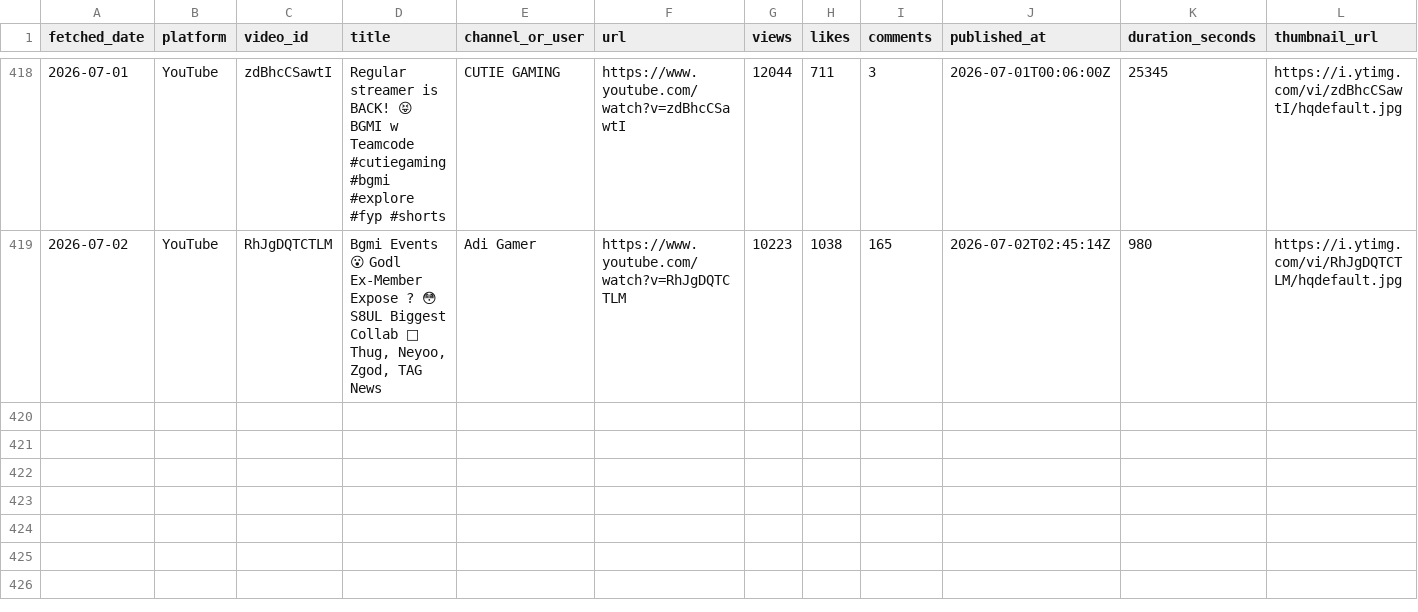
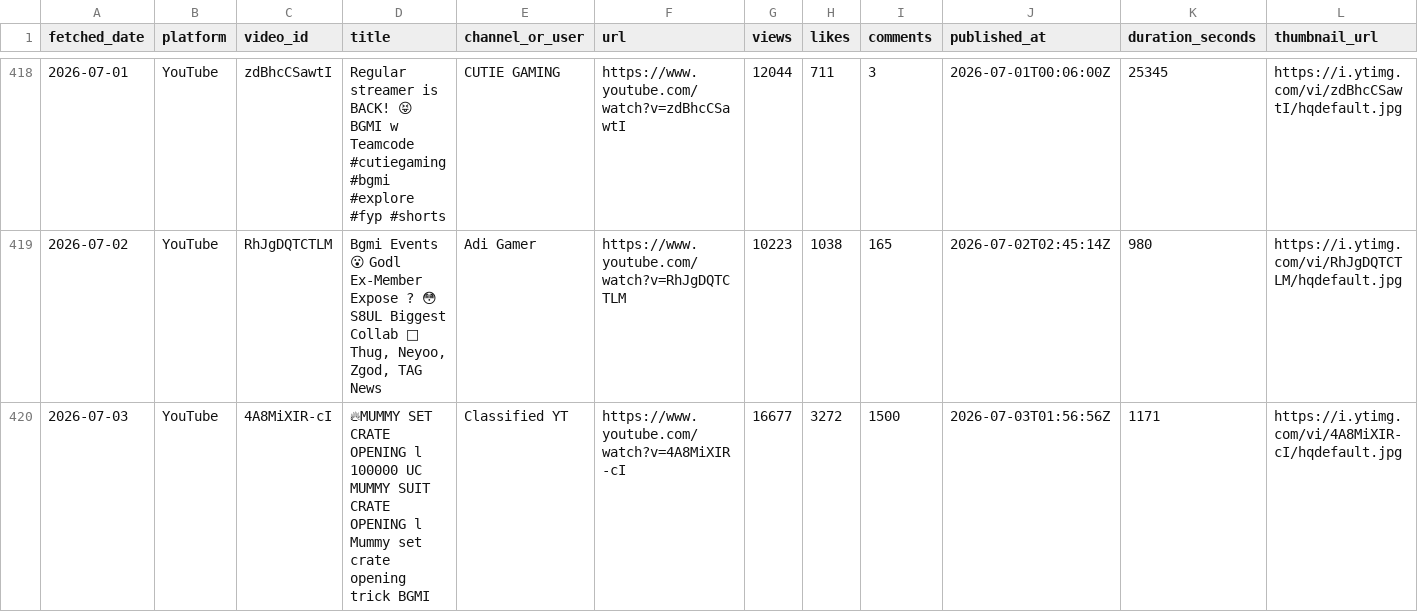
Before and after one commit to anon-murgi/bgmi-fetcher, a CSV file: data/bgmi_videos.csv, drawn as a sheet; only a part is shown, gaps mark what is left out; rows hold the shown columns only; the diff names each change by its address in the sheet, - before the commit and + after, or states it on an @@ line.

```diff
--- a/data/bgmi_videos.csv
+++ b/data/bgmi_videos.csv
+row 420: 2026-07-03 | YouTube | 4A8MiXIR-cI | 🔥MUMMY SET CRATE OPENING l 100000 UC MUMMY SUIT CRATE OPENING l Mummy set crate opening trick BGMI | Classified YT | https://www.youtube.com/watch?v=4A8MiXIR-cI | 16677 | 3272 | 1500 | 2026-07-03T01:56:56Z | 1171 | https://i.ytimg.com/vi/4A8MiXIR-cI/hqdefault.jpg
```
Also changed, not shown: 1 other file.
